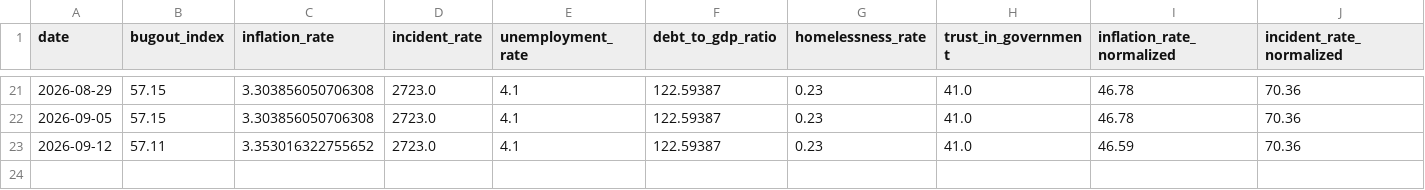
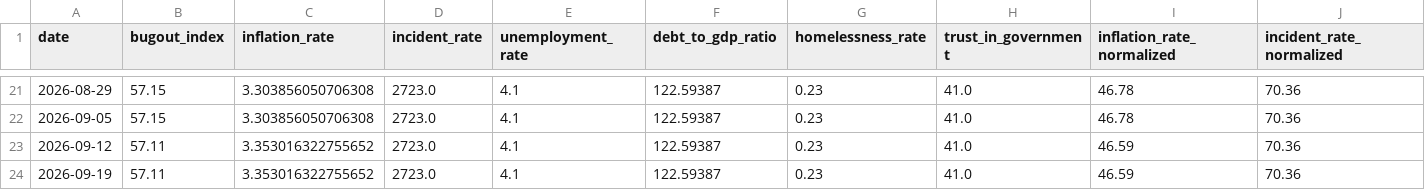
Before and after one commit to adammontville/bugoutindex, a CSV file: runtime/data/weekly_bugout_index.csv, drawn as a sheet; only a part is shown, gaps mark what is left out; rows hold the shown columns only; the diff names each change by its address in the sheet, - before the commit and + after, or states it on an @@ line.

Commit message:
weekly: BugOut Index update for 2026-09-19

```diff
--- a/runtime/data/weekly_bugout_index.csv
+++ b/runtime/data/weekly_bugout_index.csv
+row 24: 2026-09-19 | 57.11 | 3.353016322755652 | 2723.0 | 4.1 | 122.59387 | 0.23 | 41.0 | 46.59 | 70.36
```
Also changed, not shown: runtime/data/markets_history.csv, runtime/data/pulse_history.csv, 5 other files.
